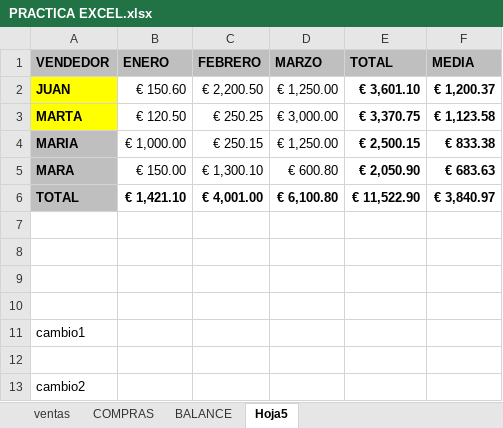
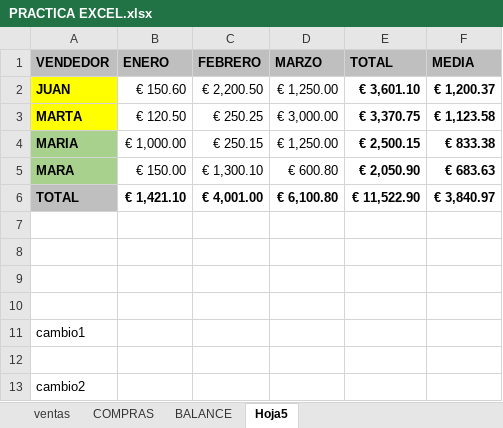
Before and after one commit to estheralonso/cursobbdd, an Excel workbook: PRACTICA EXCEL.xlsx, sheet Hoja5, drawn as a sheet; values as stored, in another font and other column widths than the file's, no borders; the diff names each change by its address in the sheet, - before the commit and + after, or states it on an @@ line.

Commit message:
cambio3

```diff
--- a/PRACTICA EXCEL.xlsx (sheet Hoja5)
+++ b/PRACTICA EXCEL.xlsx (sheet Hoja5)
-A4:A5 fill: #BFBFBF
+A4:A5 fill: #A9D18E
```
Also changed, not shown: charts or pictures.
